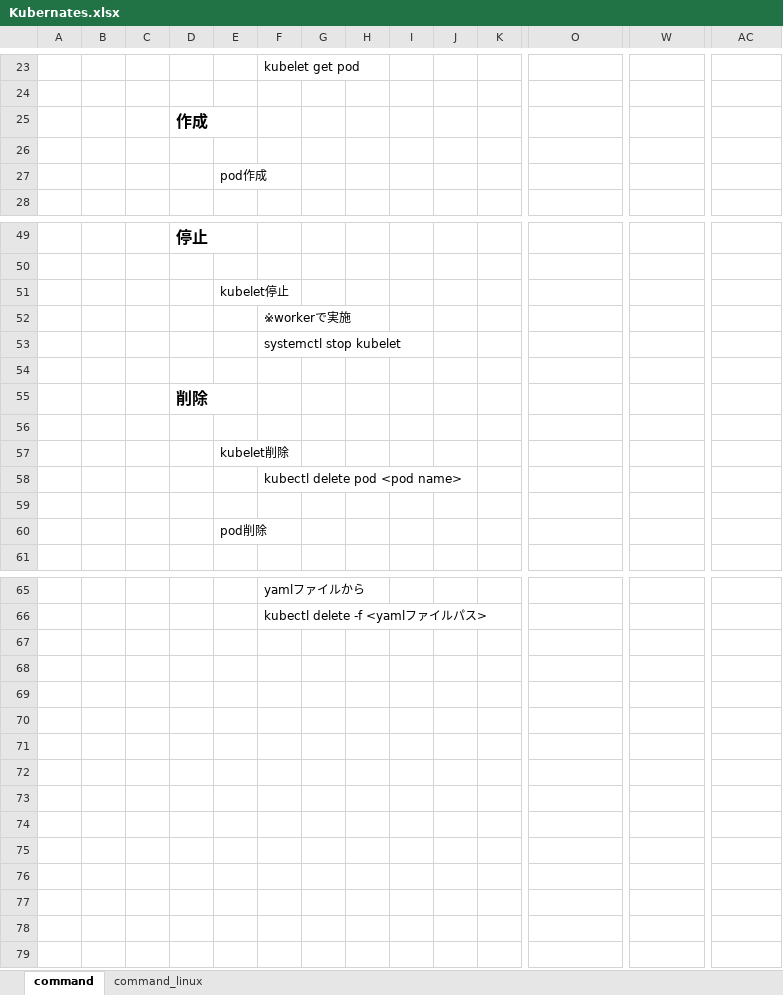
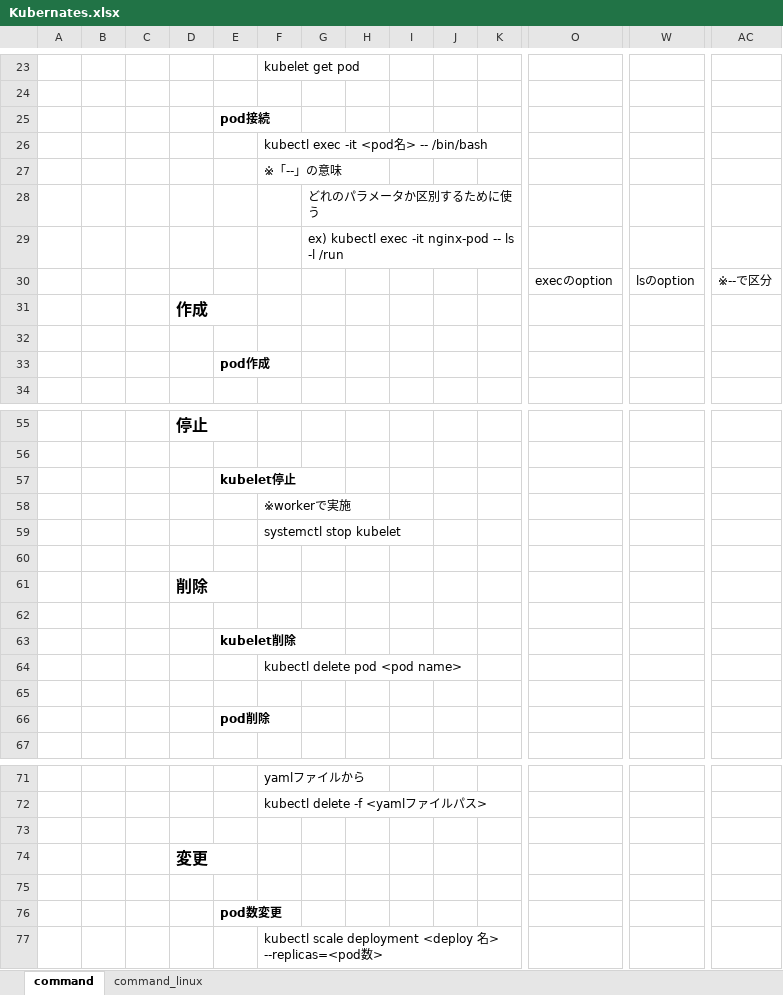
Before and after one commit to sambunarayan/jeus-docs, an Excel workbook: Kubernates.xlsx, sheet command, drawn as a sheet; only a part is shown, gaps mark what is left out; values as stored, in another font and other column widths than the file's, no borders; addresses are those after the commit; rows hold the shown columns only; the diff covers the shown part only; the diff names each change by its address in the sheet, - before the commit and + after, or states it on an @@ line.

Commit message:
20210725 Kubernates
・Added replicas command

```diff
--- a/Kubernates.xlsx (sheet command)
+++ b/Kubernates.xlsx (sheet command)
+row 25:  |  |  |  | pod接続
+row 26:  |  |  |  |  | kubectl exec -it <pod名> -- /bin/bash
+row 27:  |  |  |  |  | ※「--」の意味
+row 28:  |  |  |  |  |  | どれのパラメータか区別するために使う
+row 29:  |  |  |  |  |  | ex) kubectl exec -it nginx-pod -- ls -l /run
+row 30:  |  |  |  |  |  |  |  |  |  |  | execのoption | lsのoption | ※--で区分
-E33 bold: off
+E33 bold: on
-E57 bold: off
+E57 bold: on
-E63 bold: off
+E63 bold: on
-E66 bold: off
+E66 bold: on
+row 73: (empty)
+row 74:  |  |  | 変更
+row 75: (empty)
+row 76:  |  |  |  | pod数変更
+row 77:  |  |  |  |  | kubectl scale deployment <deploy 名> --replicas=<pod数>
```
Also changed, not shown: cell formats elsewhere in this sheet.
